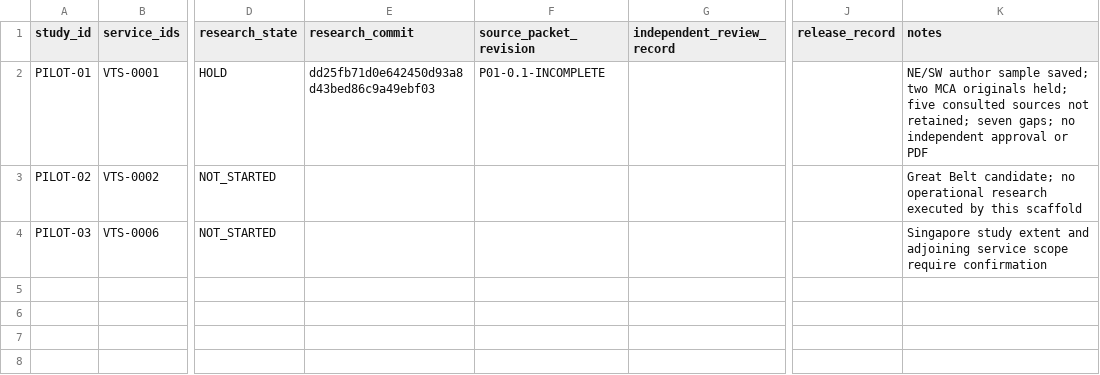
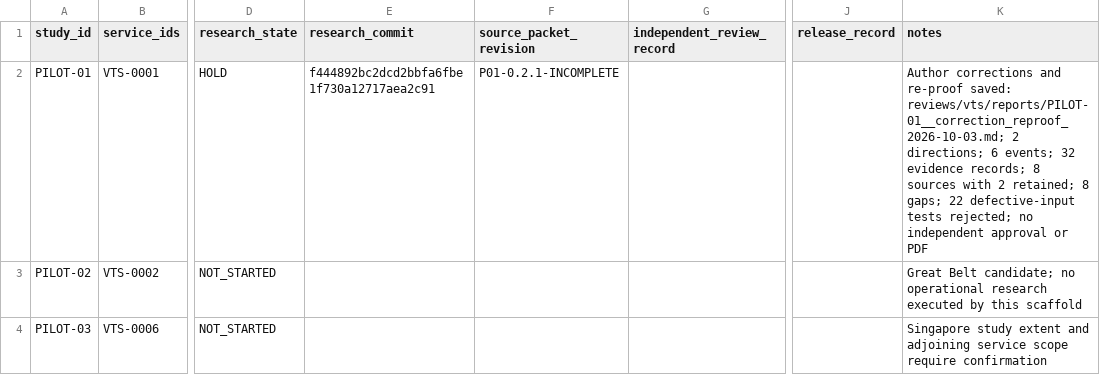
Before and after one commit to GerardP515/Global-VTS, a CSV file: research/vts/STATUS.csv, drawn as a sheet; only a part is shown, gaps mark what is left out; the diff names each change by its address in the sheet, - before the commit and + after, or states it on an @@ line.

Commit message:
Reconcile Channel pilot status with corrected YAML and completed author re-proof

```diff
--- a/research/vts/STATUS.csv
+++ b/research/vts/STATUS.csv
-E2 (research_commit): dd25fb71d0e642450d93a8d43bed86c9a49ebf03
+E2 (research_commit): f444892bc2dcd2bbfa6fbe1f730a12717aea2c91
-F2 (source_packet_revision): P01-0.1-INCOMPLETE
+F2 (source_packet_revision): P01-0.2.1-INCOMPLETE
-K2 (notes): NE/SW author sample saved; two MCA originals held; five consulted sources not retained; seven gaps; no independent…
+K2 (notes): Author corrections and re-proof saved: reviews/vts/reports/PILOT-01__correction_reproof_2026-10-03.md; 2 directions; 6 events; 32 evidence records; 8 sources with 2 retained; 8 gaps; 22 defective-input tests rejected; no independent…
```
